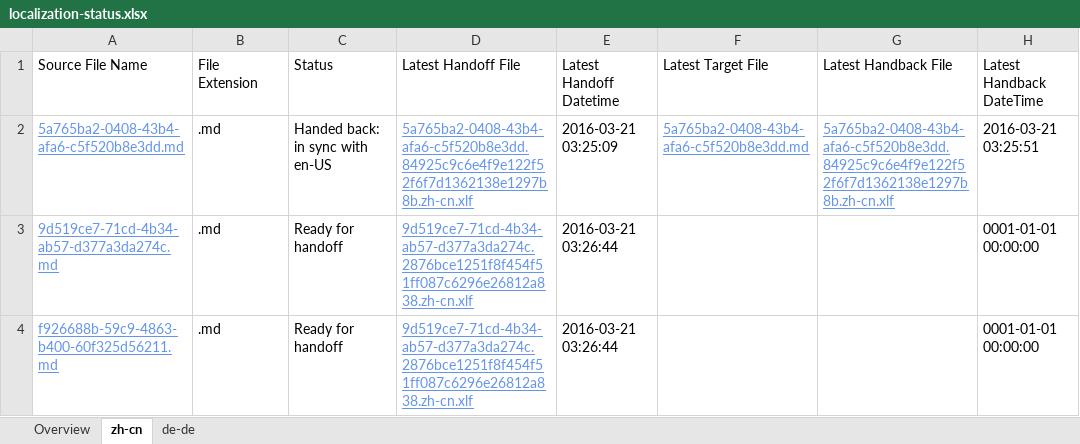
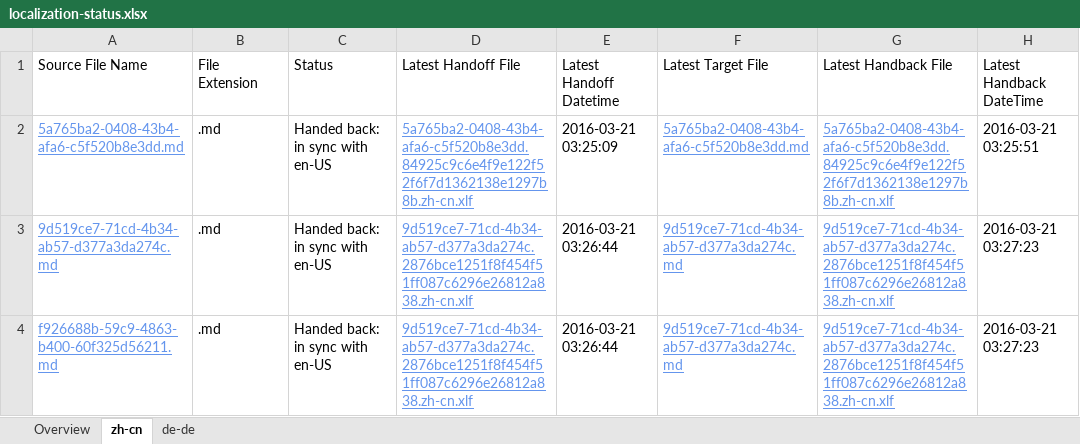
Before and after one commit to OpenLocalizationTestOrg/olhandback, an Excel workbook: ol-handback/OpenLocalizationTest/oltest/yuwzho/localization-status.xlsx, sheet zh-cn, drawn as a sheet; only a part is shown; values as stored, in another font and other column widths than the file's, no borders; table styles not drawn; the diff names each change by its address in the sheet, - before the commit and + after, or states it on an @@ line.

Commit message:
Generate Report for Handback

```diff
--- a/ol-handback/OpenLocalizationTest/oltest/yuwzho/localization-status.xlsx (sheet zh-cn)
+++ b/ol-handback/OpenLocalizationTest/oltest/yuwzho/localization-status.xlsx (sheet zh-cn)
-C3:C4 (Status): Ready for handoff
+C3:C4 (Status): Handed back: in sync with en-US
-F3:F4 (Latest Target File): (empty)
+F3:F4 (Latest Target File): 9d519ce7-71cd-4b34-ab57-d377a3da274c.md
-G3:G4 (Latest Handback File): (empty)
+G3:G4 (Latest Handback File): 9d519ce7-71cd-4b34-ab57-d377a3da274c.2876bce1251f8f454f51ff087c6296e26812a838.zh-cn.xlf
-H3:H4 (Latest Handback DateTime): 0001-01-01 00:00:00
+H3:H4 (Latest Handback DateTime): 2016-03-21 03:27:23
```
Also changed, not shown: sheet de-de, sheet Overview, 1 other file.
